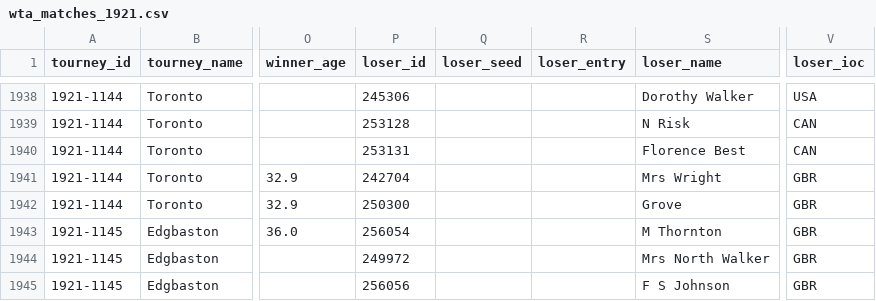
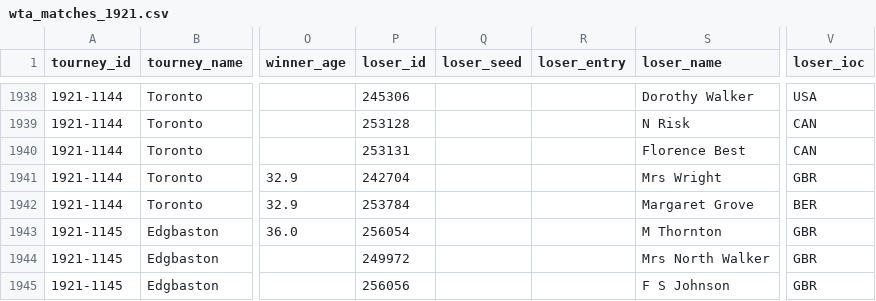
Before and after one commit to JeffSackmann/tennis_wta, a CSV file: wta_matches_1921.csv, drawn as a sheet; only a part is shown, gaps mark what is left out; the diff names each change by its address in the sheet, - before the commit and + after, or states it on an @@ line.

```diff
--- a/wta_matches_1921.csv
+++ b/wta_matches_1921.csv
-P1942 (loser_id): 250300
+P1942 (loser_id): 253784
-S1942 (loser_name): Grove
+S1942 (loser_name): Margaret Grove
-V1942 (loser_ioc): GBR
+V1942 (loser_ioc): BER
```
Also changed, not shown: 1 other file.
